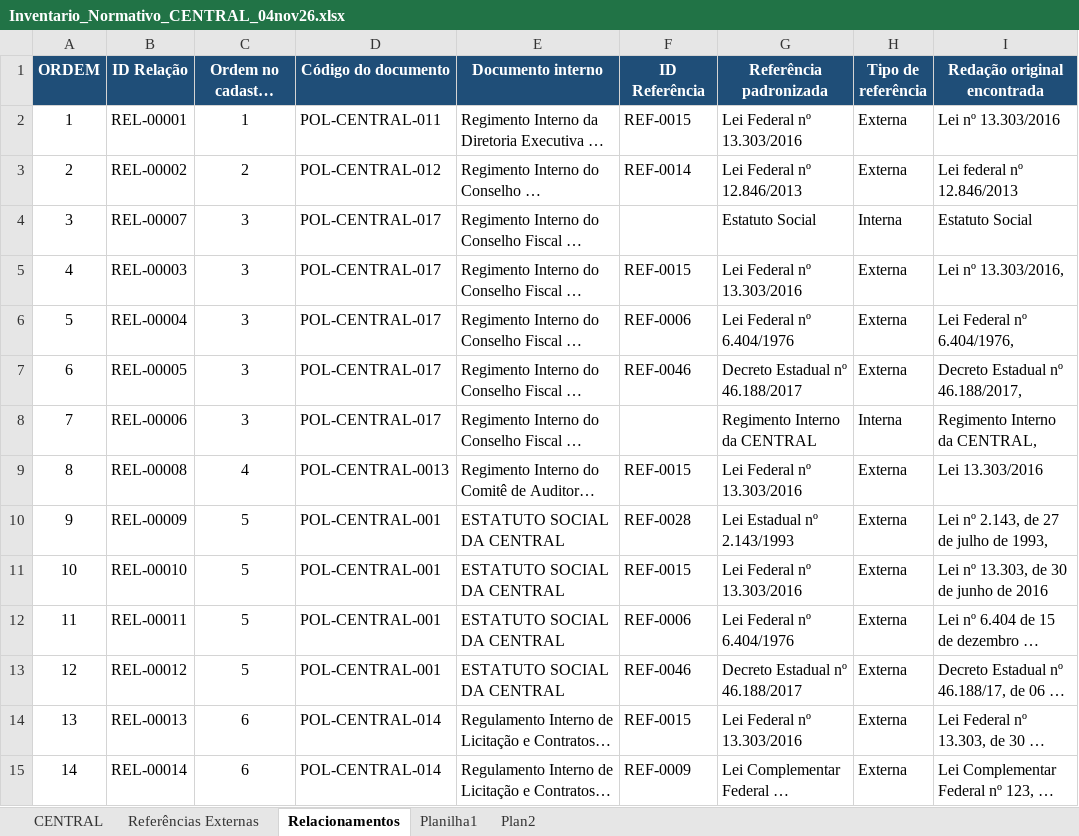
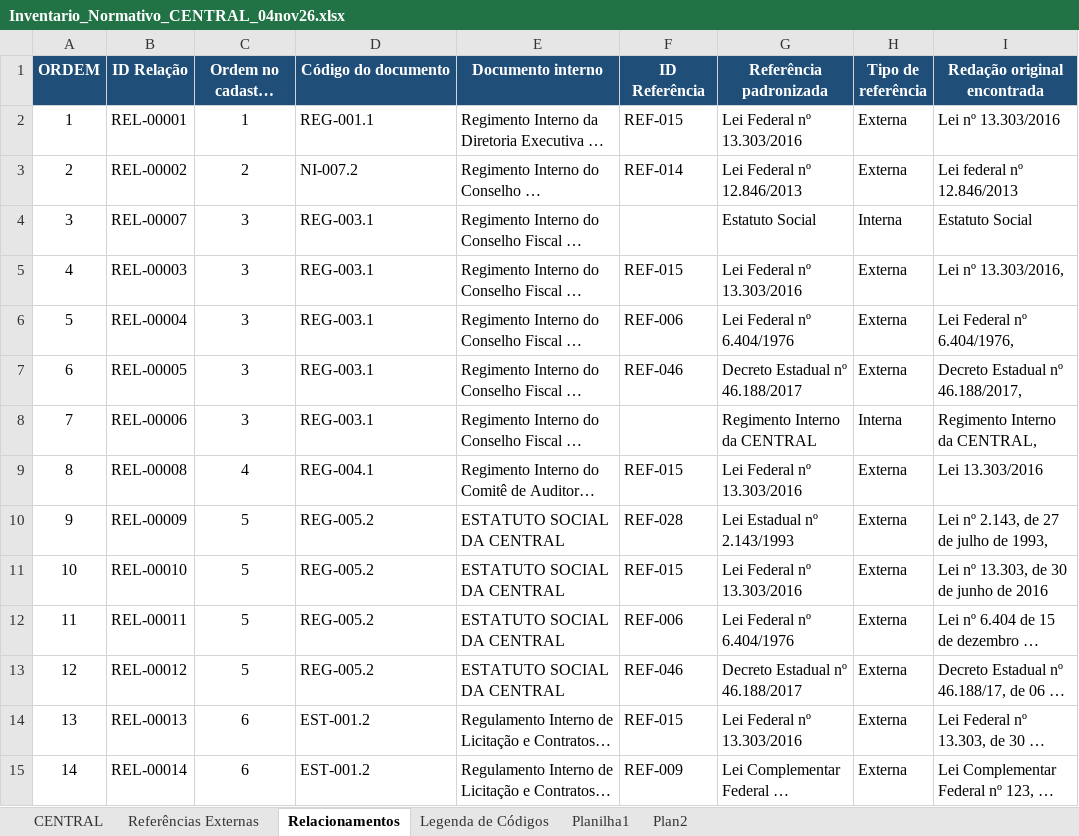
Before and after one commit to Clarice-paiva/Programa-de-Conformidade, an Excel workbook: Inventario_Normativo_CENTRAL_04nov26.xlsx, sheet Relacionamentos, drawn as a sheet; only a part is shown; long unchanged cells end in …; values as stored, in another font and other column widths than the file's, no borders; conditional formats and table styles not drawn; the diff covers the shown part only; the diff names each change by its address in the sheet, - before the commit and + after, or states it on an @@ line.

```diff
--- a/Inventario_Normativo_CENTRAL_04nov26.xlsx (sheet Relacionamentos)
+++ b/Inventario_Normativo_CENTRAL_04nov26.xlsx (sheet Relacionamentos)
+sheet tab: Legenda de Códigos
-D2 (Código do documento): POL-CENTRAL-011
+D2 (Código do documento): REG-001.1
-F2 (ID Referência): REF-0015
+F2 (ID Referência): REF-015
-D3 (Código do documento): POL-CENTRAL-012
+D3 (Código do documento): NI-007.2
-F3 (ID Referência): REF-0014
+F3 (ID Referência): REF-014
-D4:D8 (Código do documento): POL-CENTRAL-017
+D4:D8 (Código do documento): REG-003.1
-F5 (ID Referência): REF-0015
+F5 (ID Referência): REF-015
-F6 (ID Referência): REF-0006
+F6 (ID Referência): REF-006
-F7 (ID Referência): REF-0046
+F7 (ID Referência): REF-046
-D9 (Código do documento): POL-CENTRAL-0013
+D9 (Código do documento): REG-004.1
-F9 (ID Referência): REF-0015
+F9 (ID Referência): REF-015
-D10:D13 (Código do documento): POL-CENTRAL-001
+D10:D13 (Código do documento): REG-005.2
-F10 (ID Referência): REF-0028
+F10 (ID Referência): REF-028
-F11 (ID Referência): REF-0015
+F11 (ID Referência): REF-015
-F12 (ID Referência): REF-0006
+F12 (ID Referência): REF-006
-F13 (ID Referência): REF-0046
+F13 (ID Referência): REF-046
-D14:D15 (Código do documento): POL-CENTRAL-014
+D14:D15 (Código do documento): EST-001.2
-F14 (ID Referência): REF-0015
+F14 (ID Referência): REF-015
-F15 (ID Referência): REF-0009
+F15 (ID Referência): REF-009
```
Also changed, not shown: 682 edited cells elsewhere in this sheet, sheet Referências Externas, sheet CENTRAL, 1 other file.
